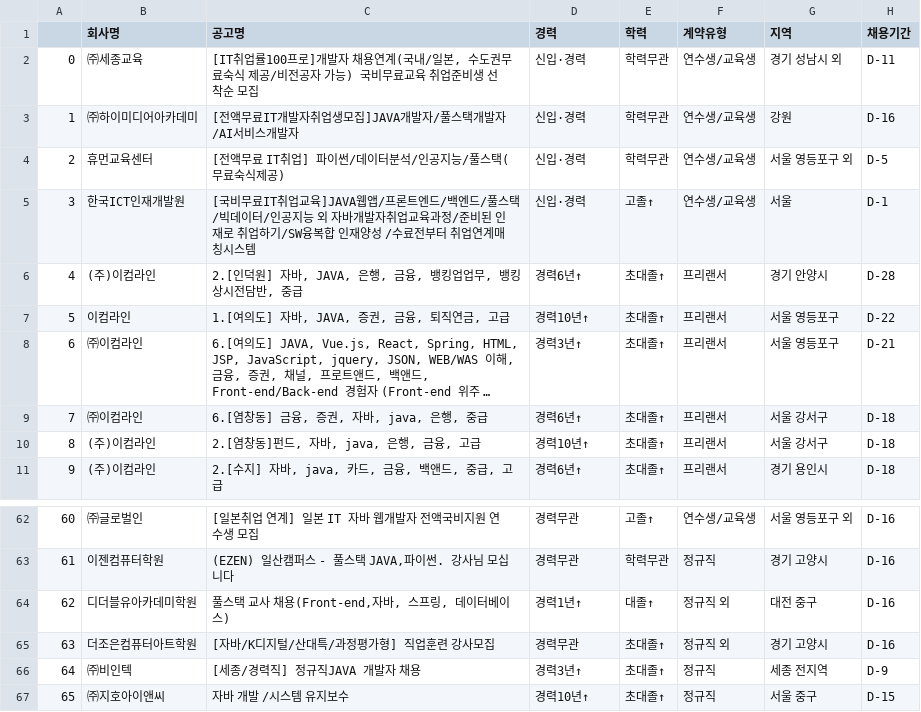
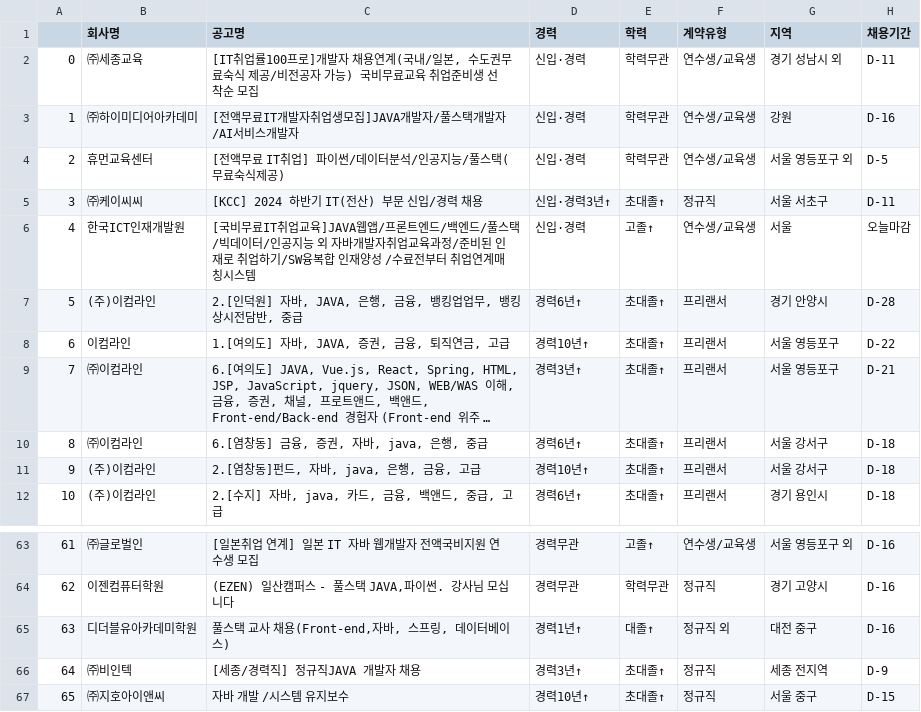
Before and after one commit to dlwoauddlqslek/2024_python, a CSV file: src/day10/task16/jobkorea.csv, drawn as a sheet; only a part is shown, gaps mark what is left out; long unchanged cells end in …; removed rows and columns are numbered as before the commit, all else as after; the diff names each change by its address in the sheet, - before the commit and + after, or states it on an @@ line.

```diff
--- a/src/day10/task16/jobkorea.csv
+++ b/src/day10/task16/jobkorea.csv
+row 5: 3 | ㈜케이씨씨 | [KCC] 2024 하반기 IT(전산) 부문 신입/경력 채용 | 신입·경력3년↑ | 초대졸↑ | 정규직 | 서울 서초구 | D-11
@@ column A renumbered between rows 6 and 65 @@
-H6 (채용기간): D-1
+H6 (채용기간): 오늘마감
-row 65: 63 | 더조은컴퓨터아트학원 | [자바/K디지털/산대특/과정평가형] 직업훈련 강사모집 | 경력무관 | 초대졸↑ | 정규직 외 | 경기 고양시 | D-16
```
Also changed, not shown: 2 other files.
